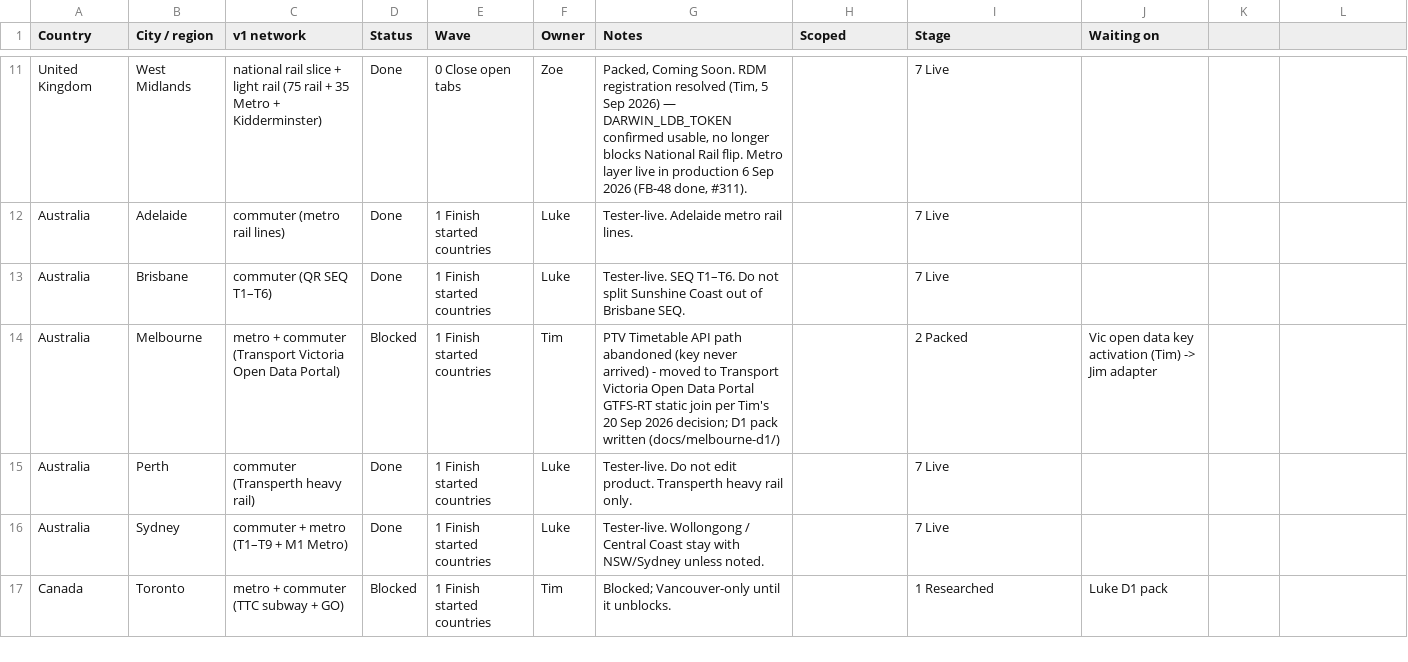
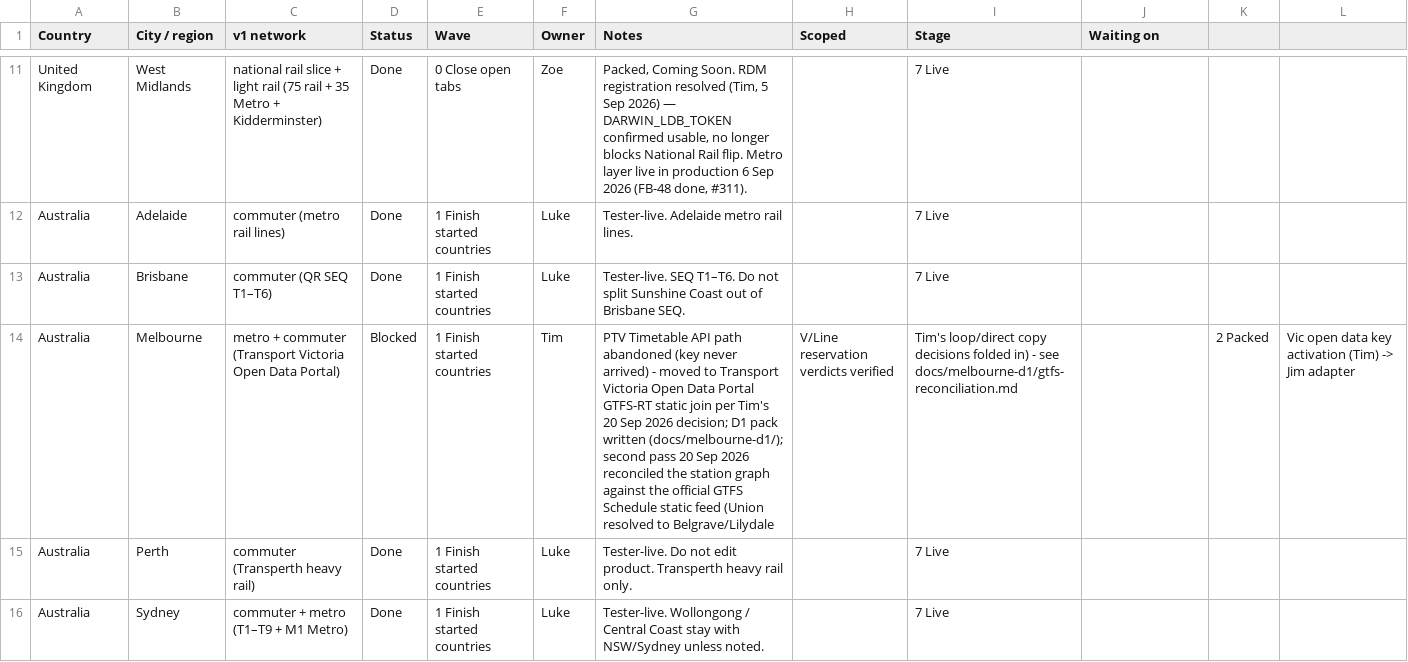
Before and after one commit to tdrevans-aus/next-train-app, a CSV file: docs/expansion-tracker/cities.csv, drawn as a sheet; only a part is shown, gaps mark what is left out; the shorter side is filled out with more unchanged rows; the diff names each change by its address in the sheet, - before the commit and + after, or states it on an @@ line.

```diff
--- a/docs/expansion-tracker/cities.csv
+++ b/docs/expansion-tracker/cities.csv
-G14 (Notes): …pack written (docs/melbourne-d1/)
+G14 (Notes): …pack written (docs/melbourne-d1/); second pass 20 Sep 2026 reconciled the station graph against the official GTFS Schedule static feed (Union resolved to Belgrave/Lilydale
-H14 (Scoped): (empty)
+H14 (Scoped): V/Line reservation verdicts verified
-I14 (Stage): 2 Packed
+I14 (Stage): Tim's loop/direct copy decisions folded in) - see docs/melbourne-d1/gtfs-reconciliation.md
-J14 (Waiting on): Vic open data key activation (Tim) -> Jim adapter
+J14 (Waiting on): (empty)
-K14: (empty)
+K14: 2 Packed
-L14: (empty)
+L14: Vic open data key activation (Tim) -> Jim adapter
```
Also changed, not shown: 7 other files.
